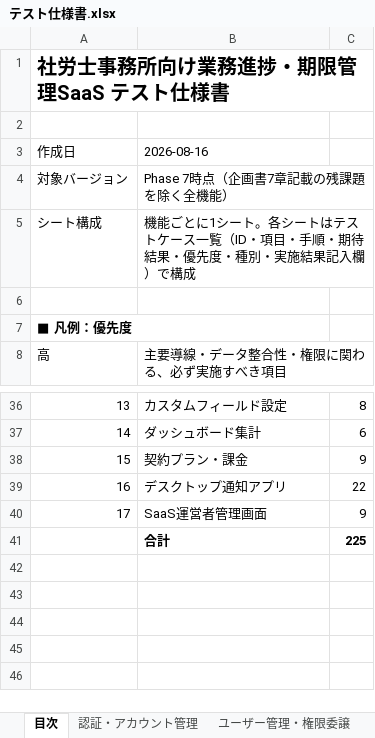
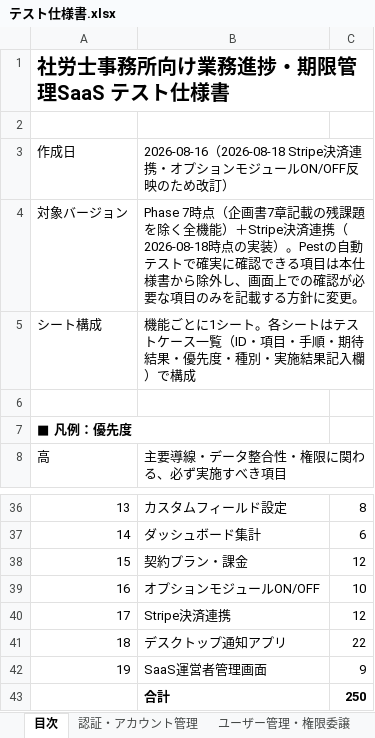
Before and after one commit to michimuko/syaroushi, an Excel workbook: docs/テスト仕様書.xlsx, sheet 目次, drawn as a sheet; only a part is shown, gaps mark what is left out; values as stored, in another font and other column widths than the file's, no borders; addresses are those after the commit; the diff names each change by its address in the sheet, - before the commit and + after, or states it on an @@ line.

```diff
--- a/docs/テスト仕様書.xlsx (sheet 目次)
+++ b/docs/テスト仕様書.xlsx (sheet 目次)
-B3: 2026-08-16
+B3: 2026-08-16（2026-08-18 Stripe決済連携・オプションモジュールON/OFF反映のため改訂）
-B4: …全機能）
+B4: …全機能）＋Stripe決済連携（2026-08-18時点の実装）。Pestの自動テストで確実に確認できる項目は本仕様書から除外し、画面上での確認が必要な項目のみを記載する方針に変更。
-C38: 9
+C38: 12
+row 39: 16 | オプションモジュールON/OFF | 10
+row 40: 17 | Stripe決済連携 | 12
@@ column A renumbered between rows 41 and 42 @@
-C43: 225
+C43: 250
```
Also changed, not shown: sheet 契約プラン・課金, other sheet tabs, 24 other files.
